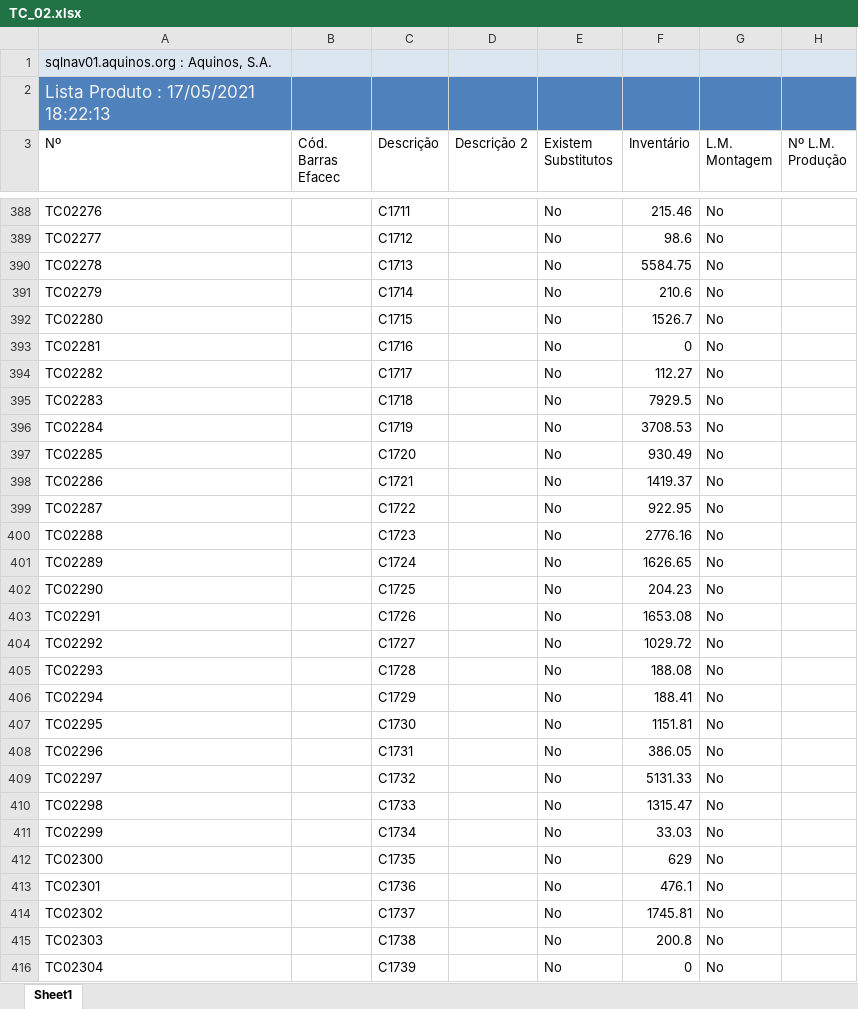
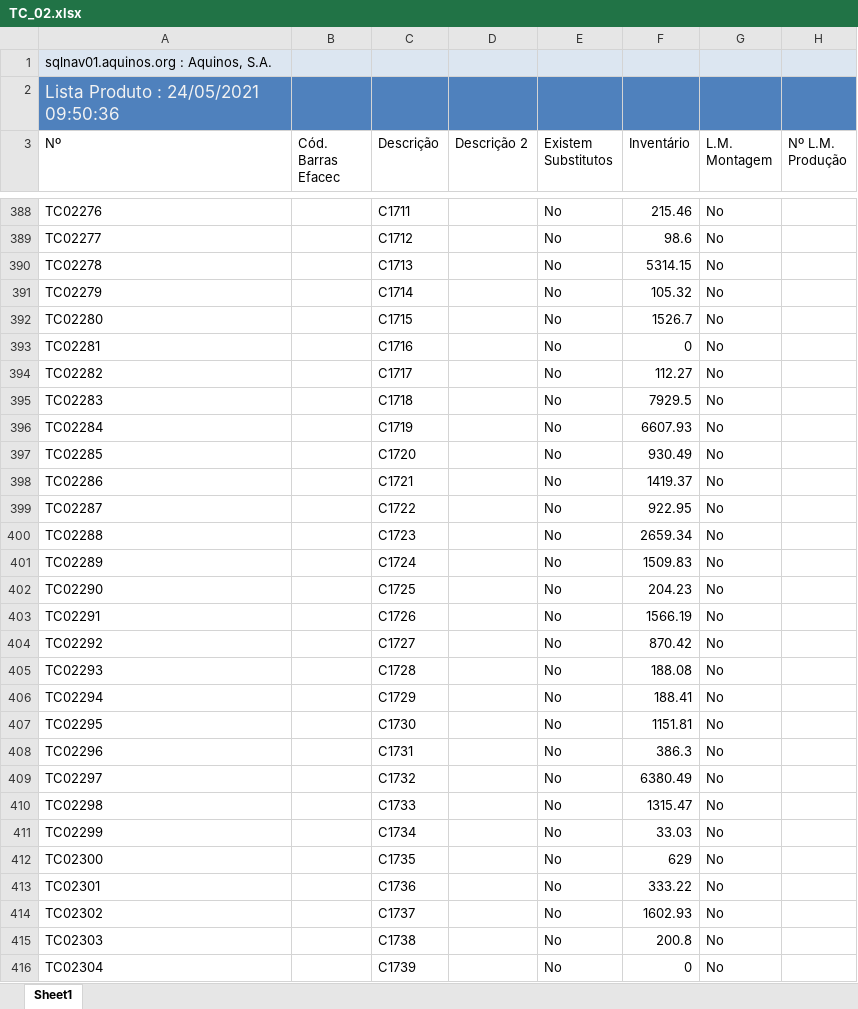
Before and after one commit to WirsoDev/rexBot, an Excel workbook: EXCEL LIBS/TC_02.xlsx, sheet Sheet1, drawn as a sheet; only a part is shown, gaps mark what is left out; values as stored, in another font and other column widths than the file's, no borders; table styles not drawn; the diff covers the shown part only; the diff names each change by its address in the sheet, - before the commit and + after, or states it on an @@ line.

Commit message:
act excel libs

```diff
--- a/EXCEL LIBS/TC_02.xlsx (sheet Sheet1)
+++ b/EXCEL LIBS/TC_02.xlsx (sheet Sheet1)
-A2 (Nº): Lista Produto : 17/05/2021 18:22:13
+A2 (Nº): Lista Produto : 24/05/2021 09:50:36
-F390 (Inventário): 5584.75
+F390 (Inventário): 5314.15
-F391 (Inventário): 210.6
+F391 (Inventário): 105.32
-F396 (Inventário): 3708.53
+F396 (Inventário): 6607.93
-F400 (Inventário): 2776.16
+F400 (Inventário): 2659.34
-F401 (Inventário): 1626.65
+F401 (Inventário): 1509.83
-F403 (Inventário): 1653.08
+F403 (Inventário): 1566.19
-F404 (Inventário): 1029.72
+F404 (Inventário): 870.42
-F408 (Inventário): 386.05
+F408 (Inventário): 386.3
-F409 (Inventário): 5131.33
+F409 (Inventário): 6380.49
-F413 (Inventário): 476.1
+F413 (Inventário): 333.22
-F414 (Inventário): 1745.81
+F414 (Inventário): 1602.93
```
Also changed, not shown: 81 edited cells elsewhere in this sheet, EXCEL LIBS/MODELOS.xlsx, EXCEL LIBS/tc_oldlist.xlsx, 1 other file.
